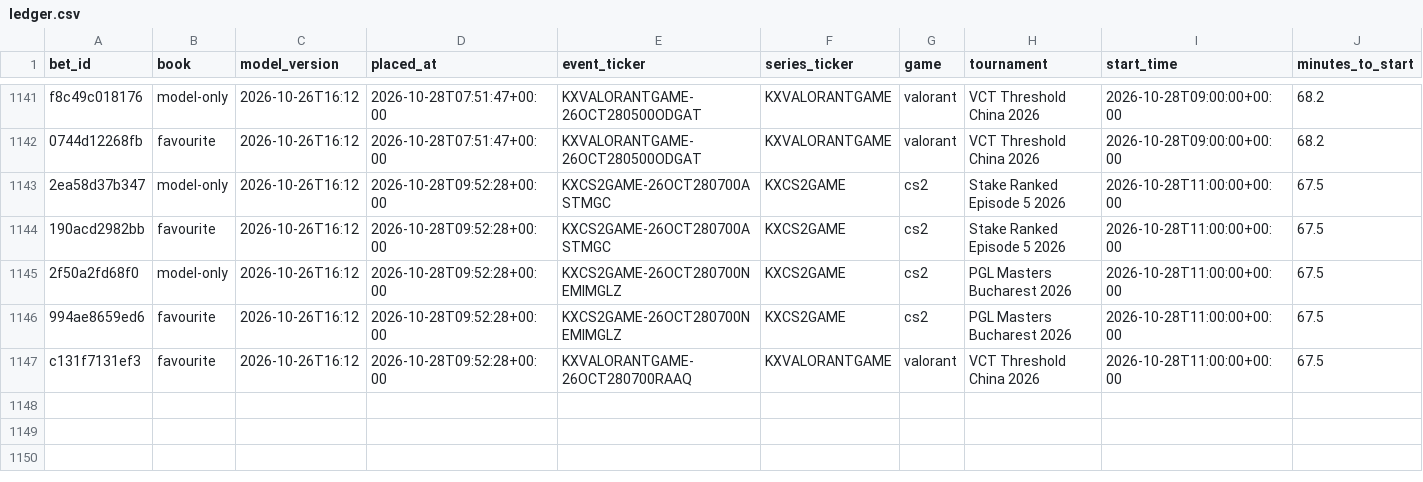
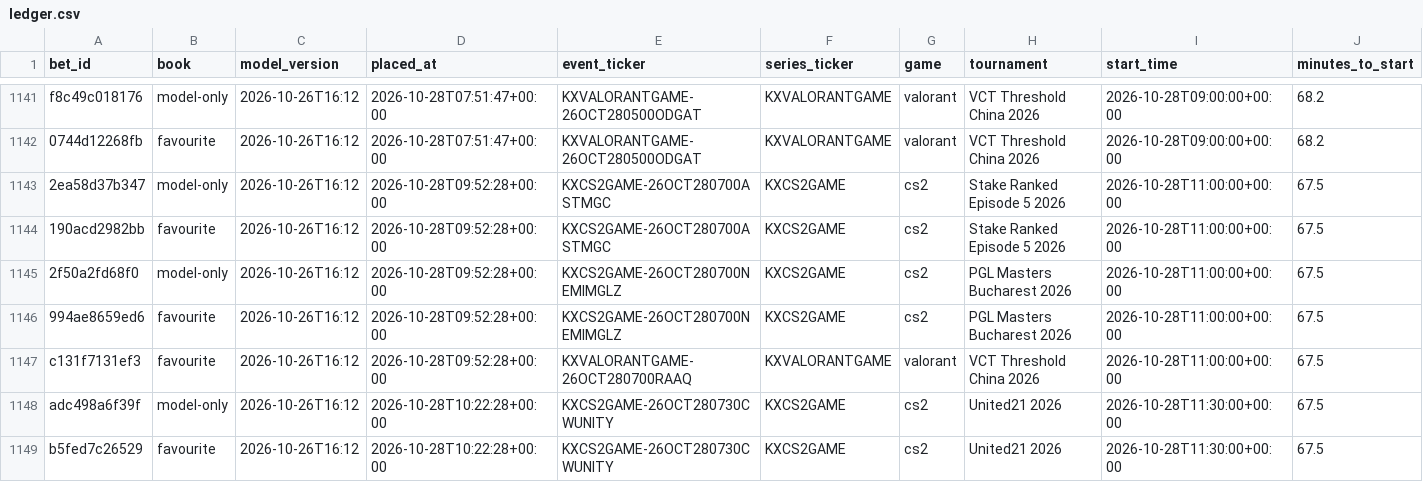
Before and after one commit to nathangin/esports-betting, a CSV file: state/paper/ledger.csv, drawn as a sheet; only a part is shown, gaps mark what is left out; rows hold the shown columns only; the diff names each change by its address in the sheet, - before the commit and + after, or states it on an @@ line.

```diff
--- a/state/paper/ledger.csv
+++ b/state/paper/ledger.csv
+row 1148: adc498a6f39f | model-only | 2026-10-26T16:12 | 2026-10-28T10:22:28+00:00 | KXCS2GAME-26OCT280730CWUNITY | KXCS2GAME | cs2 | United21 2026 | 2026-10-28T11:30:00+00:00 | 67.5
+row 1149: b5fed7c26529 | favourite | 2026-10-26T16:12 | 2026-10-28T10:22:28+00:00 | KXCS2GAME-26OCT280730CWUNITY | KXCS2GAME | cs2 | United21 2026 | 2026-10-28T11:30:00+00:00 | 67.5
```
Also changed, not shown: 6 other files.
